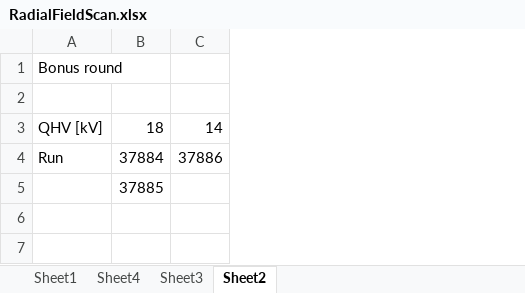
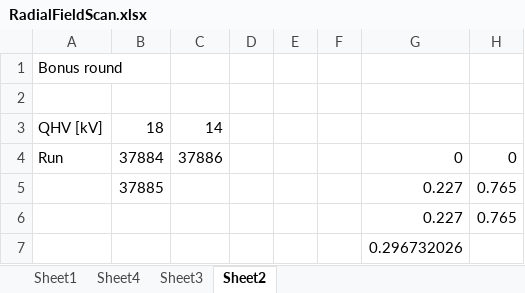
Before and after one commit to sam-grant/EDM, an Excel workbook: RadialFieldOps_2/RadialFieldScan.xlsx, sheet Sheet2, drawn as a sheet; values as stored, in another font and other column widths than the file's, no borders; the diff names each change by its address in the sheet, - before the commit and + after, or states it on an @@ line.

```diff
--- a/RadialFieldOps_2/RadialFieldScan.xlsx (sheet Sheet2)
+++ b/RadialFieldOps_2/RadialFieldScan.xlsx (sheet Sheet2)
+column D, empty
+column E, empty
+column F, empty
+column G, rows 4-5: 0 | 0.227
+column H, rows 4-5: 0 | 0.765
+row 6:  |  |  |  |  |  | 0.227 | 0.765
+row 7:  |  |  |  |  |  | 0.296732026
```
Also changed, not shown: sheet Sheet1, charts or pictures, 25 other files.
